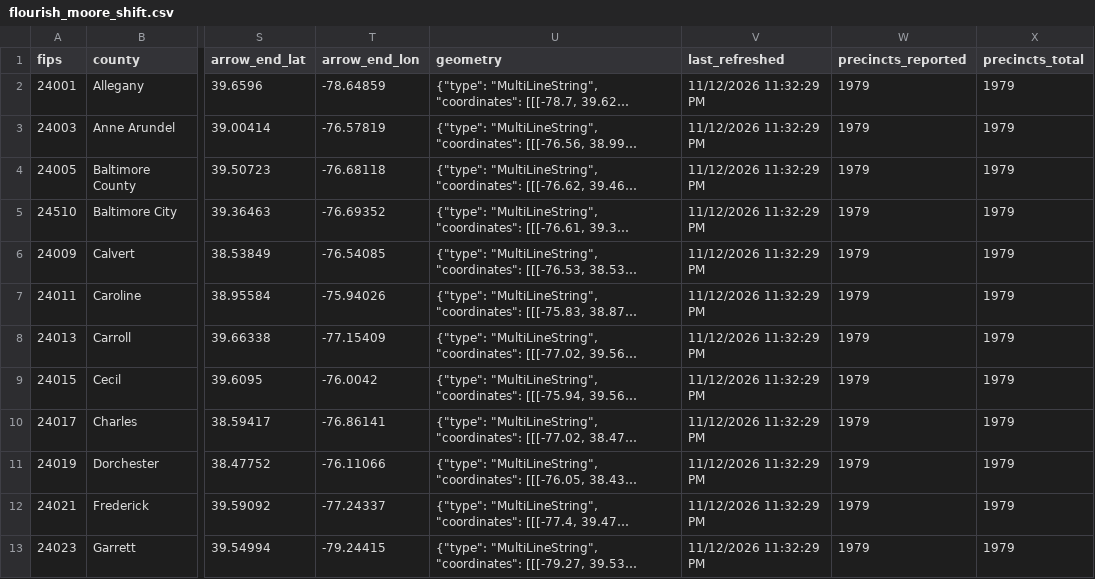
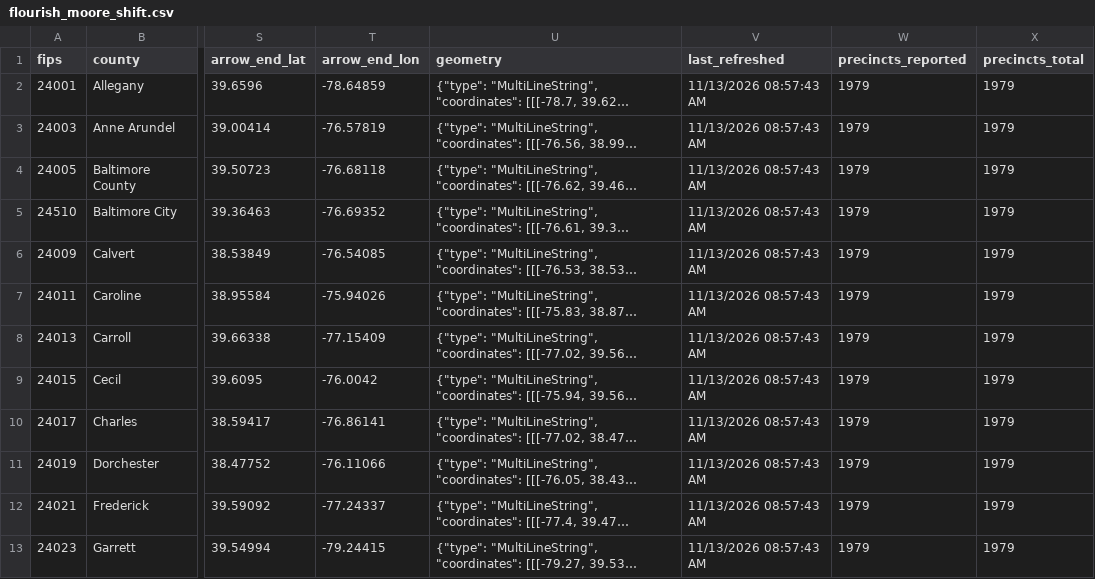
Before and after one commit to Sammyliu0606/midterm_result, a CSV file: data/live/flourish/flourish_moore_shift.csv, drawn as a sheet; only a part is shown, gaps mark what is left out; long unchanged cells end in …; the diff covers the shown part only; the diff names each change by its address in the sheet, - before the commit and + after, or states it on an @@ line.

```diff
--- a/data/live/flourish/flourish_moore_shift.csv
+++ b/data/live/flourish/flourish_moore_shift.csv
-V2:V13 (last_refreshed): 11/12/2026 11:32:29 PM
+V2:V13 (last_refreshed): 11/13/2026 08:57:43 AM
```
Also changed, not shown: 21 edited cells elsewhere in this file, data/live/flourish/flourish_house_d1_bar.csv, data/live/flourish/flourish_q1_map.csv, 17 other files.
